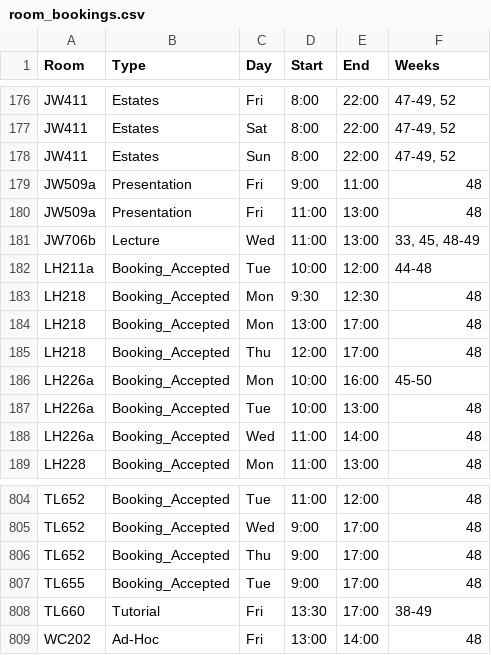
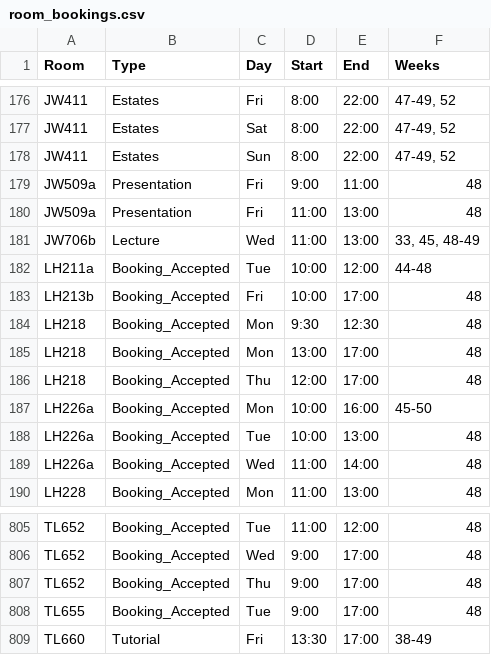
Before and after one commit to JonahMcN/StrathRooms.github.io, a CSV file: data/room_bookings.csv, drawn as a sheet; only a part is shown, gaps mark what is left out.

```diff
--- a/data/room_bookings.csv
+++ b/data/room_bookings.csv
@@ -182,2 +182,3 @@ JW706b,Lecture,Wed,11:00,13:00,"33,  45,  48-49"
 LH211a,Booking_Accepted,Tue,10:00,12:00,44-48
+LH213b,Booking_Accepted,Fri,10:00,17:00,48
 LH218,Booking_Accepted,Mon,9:30,12:30,48
@@ -808,2 +809 @@ TL655,Booking_Accepted,Tue,9:00,17:00,48
 TL660,Tutorial,Fri,13:30,17:00,38-49
-WC202,Ad-Hoc,Fri,13:00,14:00,48
```
Also changed, not shown: data/empty_bookings.csv, data/room_details.csv.
